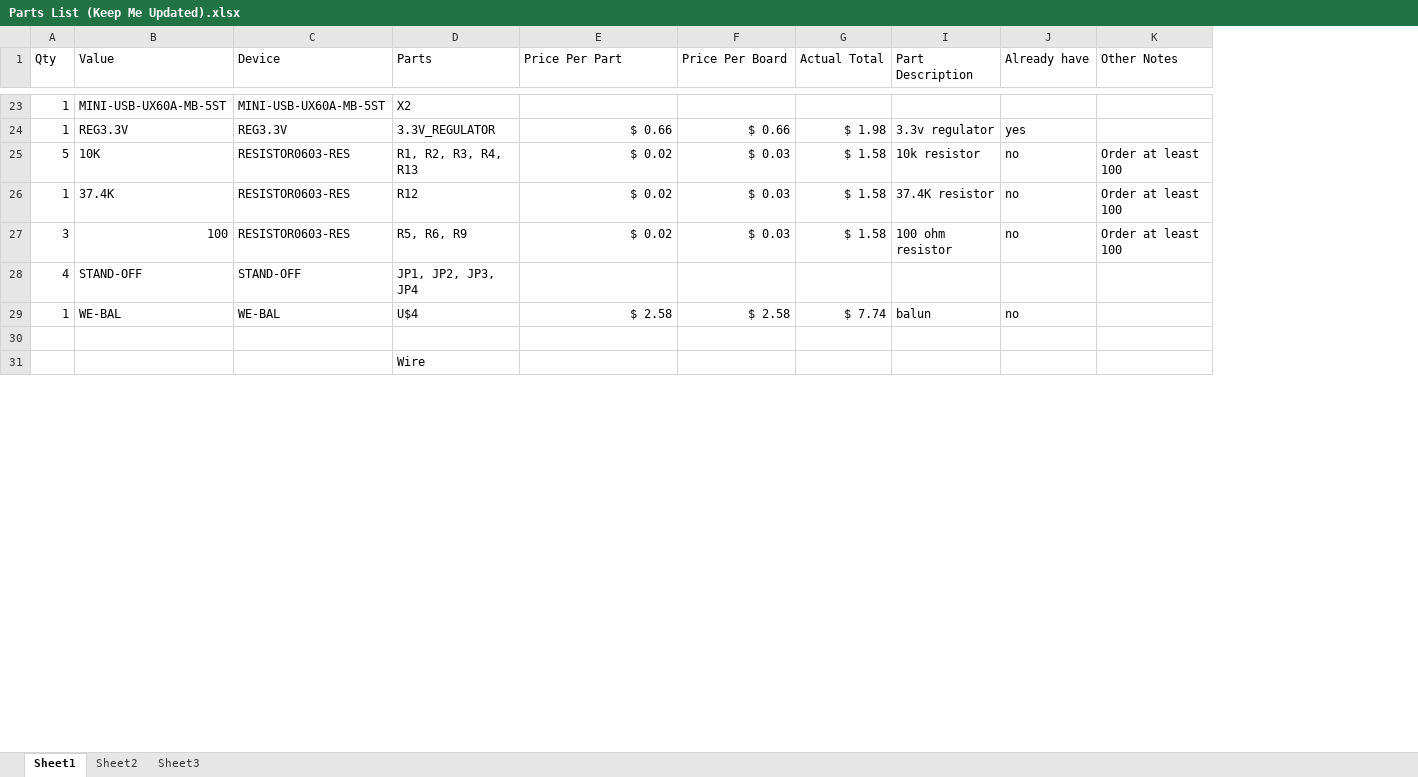
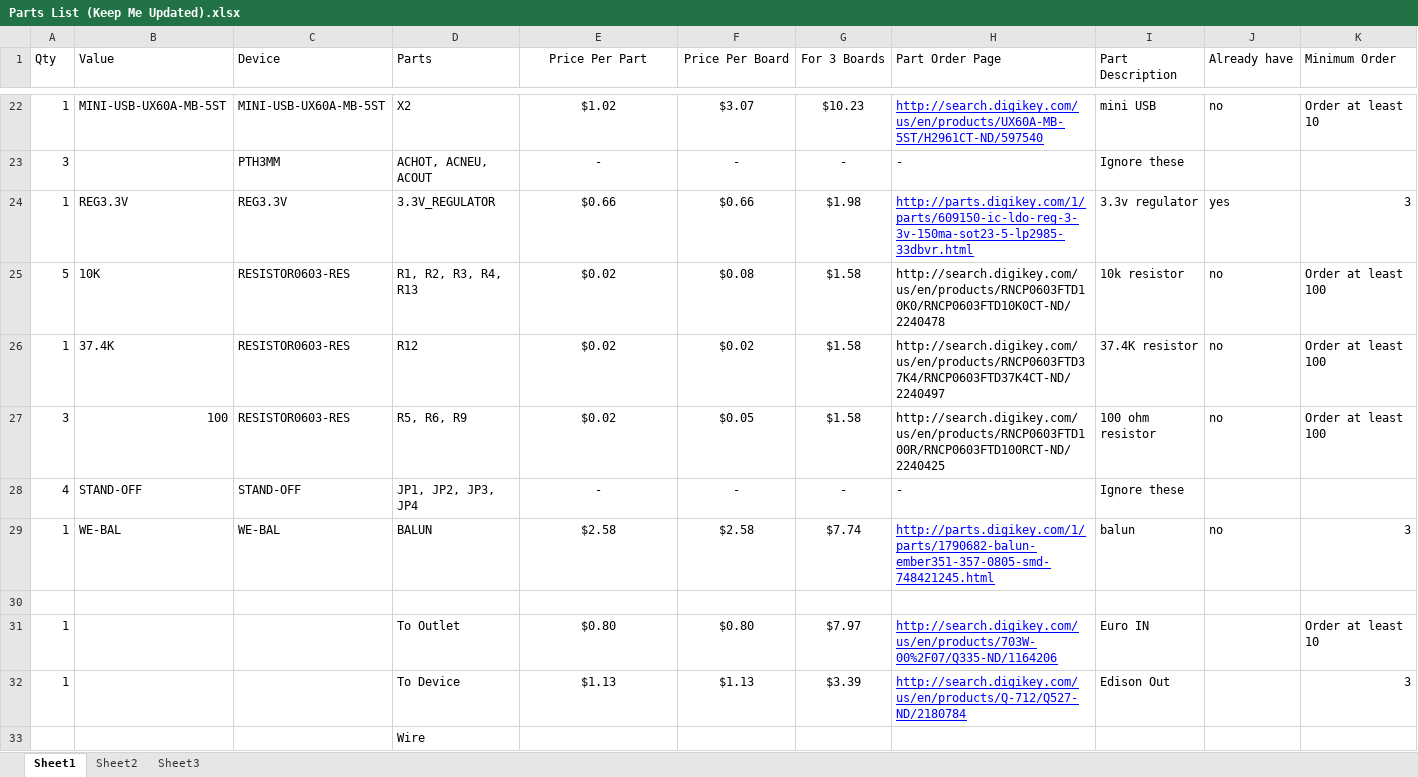
Before and after one commit to EmperorArthur/PowerMon, an Excel workbook: Parts List (Keep Me Updated).xlsx, sheet Sheet1, drawn as a sheet; only a part is shown, gaps mark what is left out; values as stored, in another font and other column widths than the file's, no borders; removed rows and columns are numbered as before the commit, all else as after; the diff covers the shown part only; the diff names each change by its address in the sheet, - before the commit and + after, or states it on an @@ line.

Commit message:
Updated Parts List --Arthur
git-svn-id: http://cd-net.net/CPE496/trunk@126 05b6d0e0-c345-4a8e-a5b7-579c8bd0b646

```diff
--- a/Parts List (Keep Me Updated).xlsx (sheet Sheet1)
+++ b/Parts List (Keep Me Updated).xlsx (sheet Sheet1)
-column G (Actual Total), rows 24-29: $ 1.98 | $ 1.58 | $ 1.58 | $ 1.58 |  | $ 7.74
+column G (For 3 Boards), row 22: $10.23; rows 24-29: $1.98 | $1.58 | $1.58 | $1.58 | - | $7.74
@@ column H (Part Order Page) unhidden, row 22: http://search.digikey.com/us/en/products/UX60A-MB-5ST/H2961CT-ND/597540; rows 24-29: http://parts.digikey.com/1/parts/609150-ic-ldo-reg-3-3v-150ma-sot23-5-lp2985-33dbvr.html | http://search.digikey.com/us/en/products/RNCP0603FTD10K0/RNCP0603FTD10K0CT-ND/2240478 | http://search.digikey.com/us/en/products/RNCP0603FTD37K4/RNCP0603FTD37K4CT-ND/2240497 | http://search.digikey.com/us/en/products/RNCP0603FTD100R/RNCP0603FTD100RCT-ND/2240425 | - | http://parts.digikey.com/1/parts/1790682-balun-ember351-357-0805-smd-748421245.html @@
-E1:F1 alignment: left
+E1:F1 alignment: center
-K1: Other Notes
+K1: Minimum Order
-E22 (Price Per Part): (empty)
+E22 (Price Per Part): $1.02
-F22 (Price Per Board): (empty)
+F22 (Price Per Board): $3.07
-I22 (Part Description): (empty)
+I22 (Part Description): mini USB
-J22 (Already have): (empty)
+J22 (Already have): no
-K22 (Minimum Order): (empty)
+K22 (Minimum Order): Order at least 10
+row 23: 3 |  | PTH3MM | ACHOT, ACNEU, ACOUT | - | - | - | - | Ignore these
-E24 (Price Per Part): $ 0.66
+E24 (Price Per Part): $0.66
-E24:F27 alignment: right
+E24:F27 alignment: center
-F24 (Price Per Board): $ 0.66
+F24 (Price Per Board): $0.66
-K24 (Minimum Order): (empty)
+K24 (Minimum Order): 3
-E25:E27 (Price Per Part): $ 0.02
+E25:E27 (Price Per Part): $0.02
-F25 (Price Per Board): $ 0.03
+F25 (Price Per Board): $0.08
-F26 (Price Per Board): $ 0.03
+F26 (Price Per Board): $0.02
-F27 (Price Per Board): $ 0.03
+F27 (Price Per Board): $0.05
-E28 (Price Per Part): (empty)
+E28 (Price Per Part): -
-F28 (Price Per Board): (empty)
+F28 (Price Per Board): -
-I28 (Part Description): (empty)
+I28 (Part Description): Ignore these
-D29 (Parts): U$4
+D29 (Parts): BALUN
-E29 (Price Per Part): $ 2.58
+E29 (Price Per Part): $2.58
-E29:F29 alignment: right
+E29:F29 alignment: center
-F29 (Price Per Board): $ 2.58
+F29 (Price Per Board): $2.58
-K29 (Minimum Order): (empty)
+K29 (Minimum Order): 3
+row 31: 1 |  |  | To Outlet | $0.80 | $0.80 | $7.97 | http://search.digikey.com/us/en/products/703W-00%2F07/Q335-ND/1164206 | Euro IN |  | Order at least 10
+row 32: 1 |  |  | To Device | $1.13 | $1.13 | $3.39 | http://search.digikey.com/us/en/products/Q-712/Q527-ND/2180784 | Edison Out |  | 3
```
Also changed, not shown: 2 added rows, 8 removed rows, 55 edited cells and cell formats elsewhere in this sheet, sheet Sheet2.
